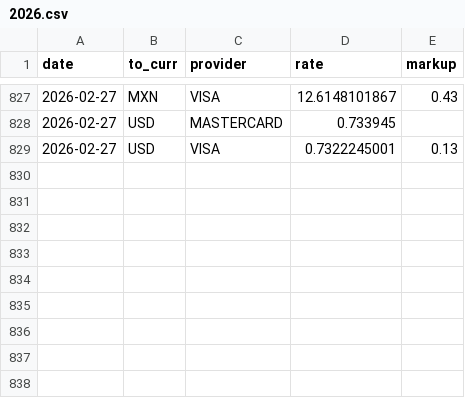
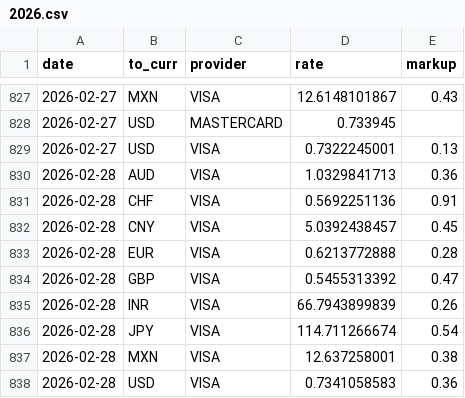
Before and after one commit to avishj/ForexRadar, a CSV file: db/CAD/2026.csv, drawn as a sheet; only a part is shown, gaps mark what is left out; the diff names each change by its address in the sheet, - before the commit and + after, or states it on an @@ line.

```diff
--- a/db/CAD/2026.csv
+++ b/db/CAD/2026.csv
+row 830: 2026-02-28 | AUD | VISA | 1.0329841713 | 0.36
+row 831: 2026-02-28 | CHF | VISA | 0.5692251136 | 0.91
+row 832: 2026-02-28 | CNY | VISA | 5.0392438457 | 0.45
+row 833: 2026-02-28 | EUR | VISA | 0.6213772888 | 0.28
+row 834: 2026-02-28 | GBP | VISA | 0.5455313392 | 0.47
+row 835: 2026-02-28 | INR | VISA | 66.7943899839 | 0.26
+row 836: 2026-02-28 | JPY | VISA | 114.711266674 | 0.54
+row 837: 2026-02-28 | MXN | VISA | 12.637258001 | 0.38
+row 838: 2026-02-28 | USD | VISA | 0.7341058583 | 0.36
```
Also changed, not shown: db/CHF/2026.csv, db/EUR/2026.csv, 37 other files.
